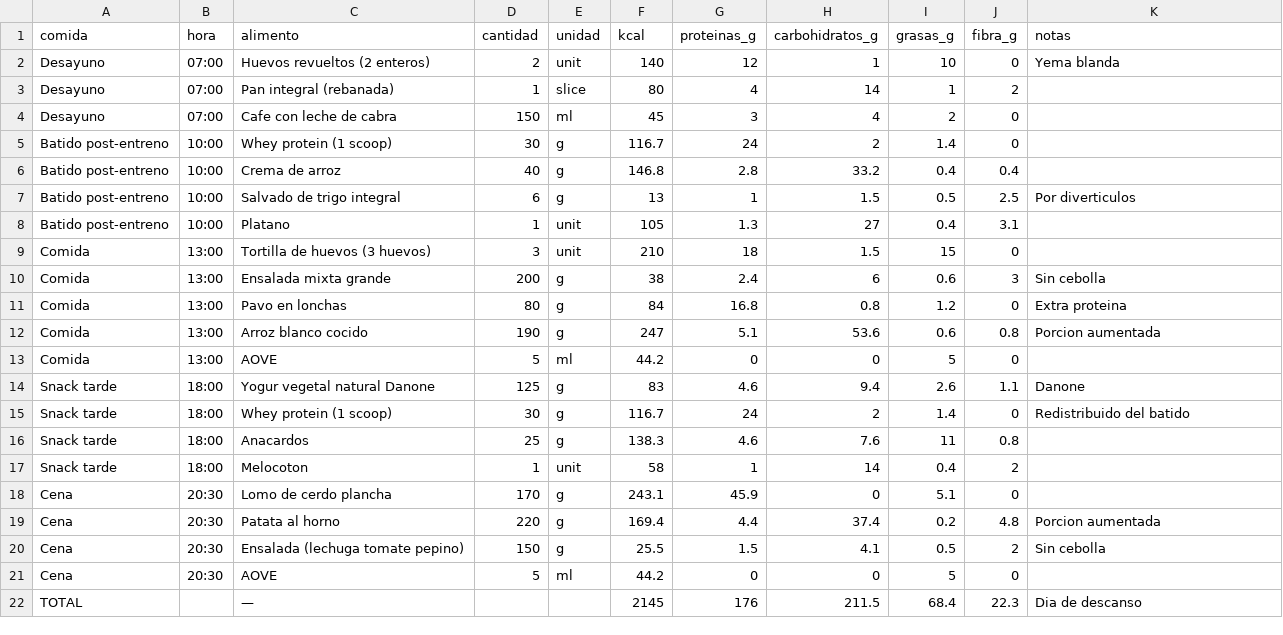
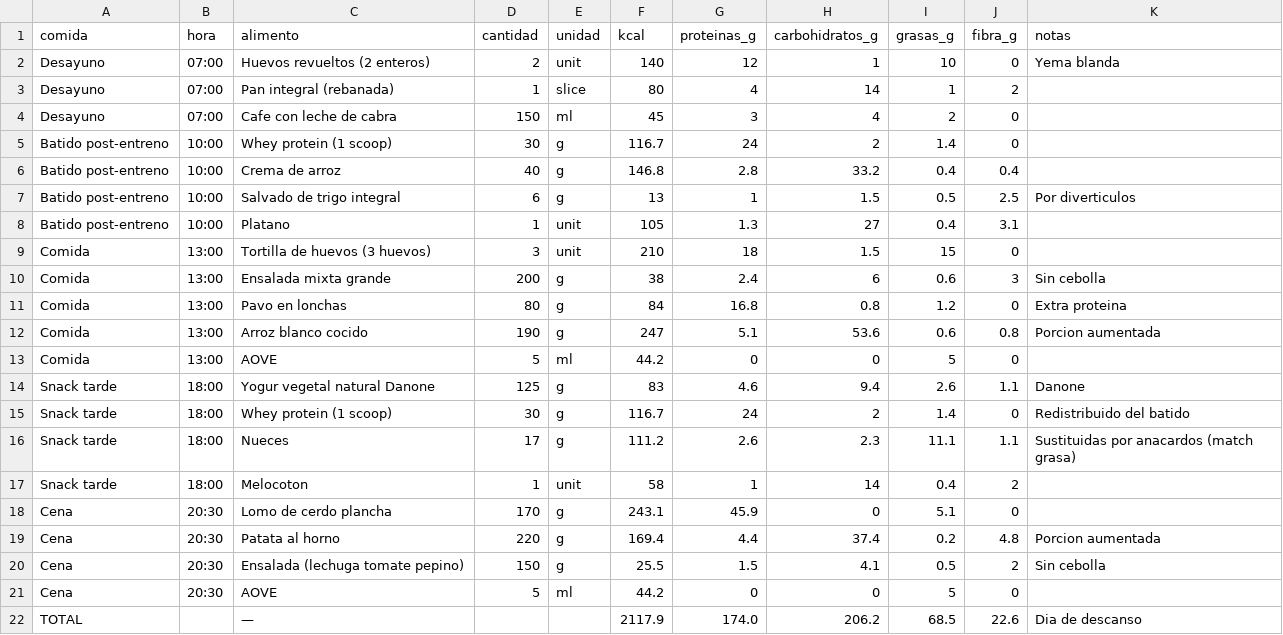
Before and after one commit to MauricioDomenech/gym-app, a CSV file: src/assets/data/definicion/deficit_fase3/fase3_domingo.csv, drawn as a sheet.

```diff
--- a/src/assets/data/definicion/deficit_fase3/fase3_domingo.csv
+++ b/src/assets/data/definicion/deficit_fase3/fase3_domingo.csv
@@ -15,3 +15,3 @@ Snack tarde,18:00,Yogur vegetal natural Danone,125,g,83,4.6,9.4,2.6,1.1,Danone
 Snack tarde,18:00,Whey protein (1 scoop),30,g,116.7,24,2,1.4,0,Redistribuido del batido
-Snack tarde,18:00,Anacardos,25,g,138.3,4.6,7.6,11,0.8,
+Snack tarde,18:00,Nueces,17,g,111.2,2.6,2.3,11.1,1.1,Sustituidas por anacardos (match grasa)
 Snack tarde,18:00,Melocoton,1,unit,58,1,14,0.4,2,
@@ -21,2 +21,2 @@ Cena,20:30,Ensalada (lechuga tomate pepino),150,g,25.5,1.5,4.1,0.5,2,Sin cebolla
 Cena,20:30,AOVE,5,ml,44.2,0,0,5,0,
-TOTAL,,—,,,2145,176,211.5,68.4,22.3,Dia de descanso
+TOTAL,,—,,,2117.9,174.0,206.2,68.5,22.6,Dia de descanso
```
Also changed, not shown: src/assets/data/definicion/deficit_fase1/fase1_domingo.csv, src/assets/data/definicion/deficit_fase1/fase1_jueves.csv, 25 other files.
